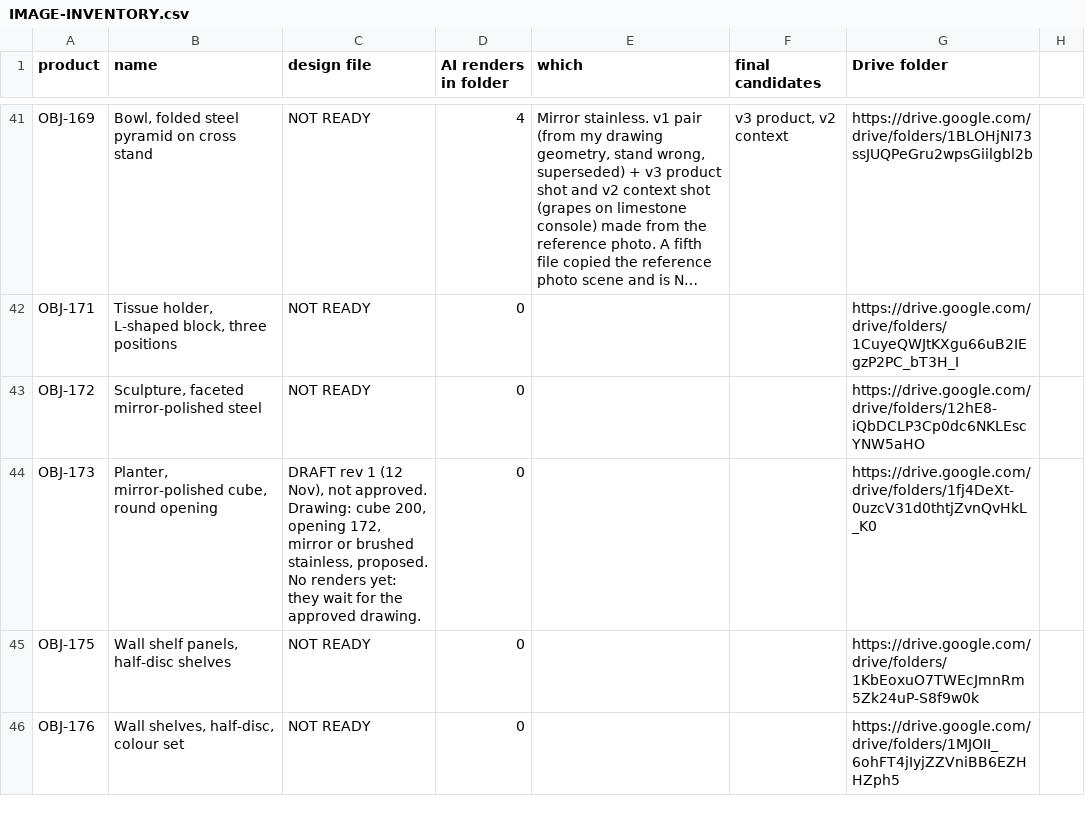
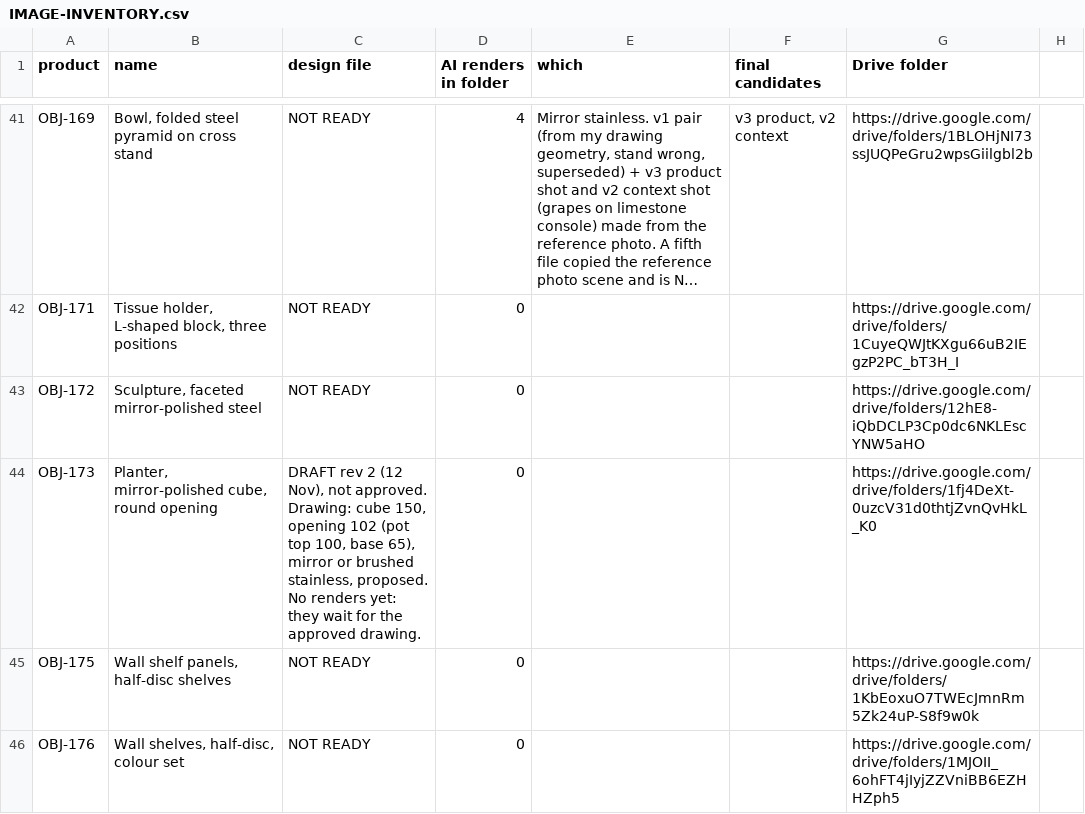
Before and after one commit to amrsabry303/OBJEKT, a CSV file: plan/IMAGE-INVENTORY.csv, drawn as a sheet; only a part is shown, gaps mark what is left out; long unchanged cells end in ….

```diff
--- a/plan/IMAGE-INVENTORY.csv
+++ b/plan/IMAGE-INVENTORY.csv
@@ -43,3 +43,3 @@ OBJ-171,"Tissue holder, L-shaped block, three positions",NOT READY,0,,,https://d
 OBJ-172,"Sculpture, faceted mirror-polished steel",NOT READY,0,,,https://drive.google.com/drive/folders/12hE8-iQbDCLP3Cp0dc6NKLEscYNW5aHO
-OBJ-173,"Planter, mirror-polished cube, round opening","DRAFT rev 1 (12 Nov), not approved. Drawing: cube 200, opening 172, mirror or brushed stainless, proposed. No renders yet: they wait for the approved drawing.",0,,,https://drive.google.com/drive/folders/1fj4DeXt-0uzcV31d0thtjZvnQvHkL_K0
+OBJ-173,"Planter, mirror-polished cube, round opening","DRAFT rev 2 (12 Nov), not approved. Drawing: cube 150, opening 102 (pot top 100, base 65), mirror or brushed stainless, proposed. No renders yet: they wait for the approved drawing.",0,,,https://drive.google.com/drive/folders/1fj4DeXt-0uzcV31d0thtjZvnQvHkL_K0
 OBJ-175,"Wall shelf panels, half-disc shelves",NOT READY,0,,,https://drive.google.com/drive/folders/1KbEoxuO7TWEcJmnRm5Zk24uP-S8f9w0k
```
Also changed, not shown: 24 other files.
